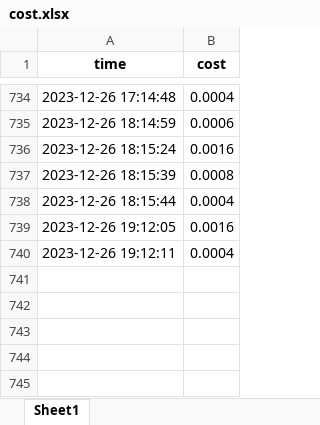
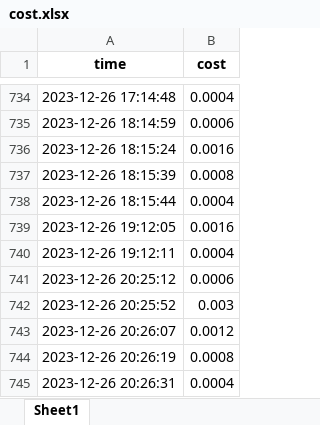
Before and after one commit to TD21forever/RSS-Master, an Excel workbook: resource/cost.xlsx, sheet Sheet1, drawn as a sheet; only a part is shown, gaps mark what is left out; values as stored, in another font and other column widths than the file's, no borders; the diff names each change by its address in the sheet, - before the commit and + after, or states it on an @@ line.

```diff
--- a/resource/cost.xlsx (sheet Sheet1)
+++ b/resource/cost.xlsx (sheet Sheet1)
+row 741: 2023-12-26 20:25:12 | 0.0006
+row 742: 2023-12-26 20:25:52 | 0.003
+row 743: 2023-12-26 20:26:07 | 0.0012
+row 744: 2023-12-26 20:26:19 | 0.0008
+row 745: 2023-12-26 20:26:31 | 0.0004
```
Also changed, not shown: 12 other files.
